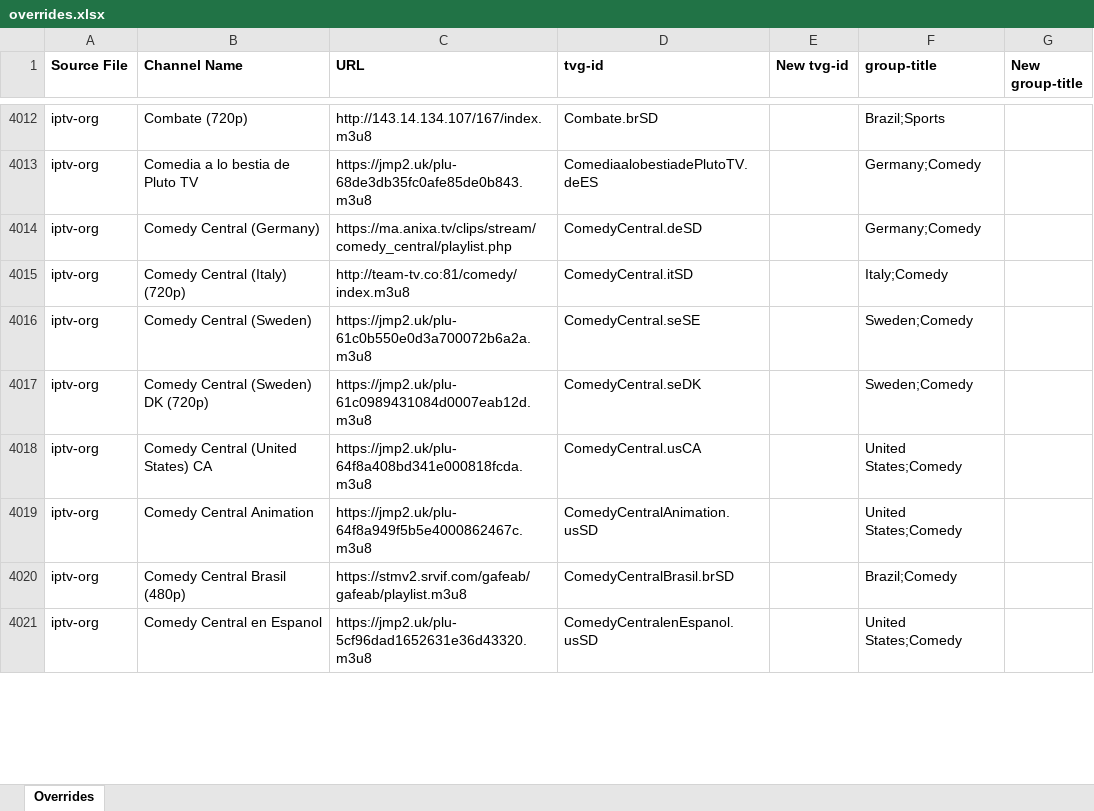
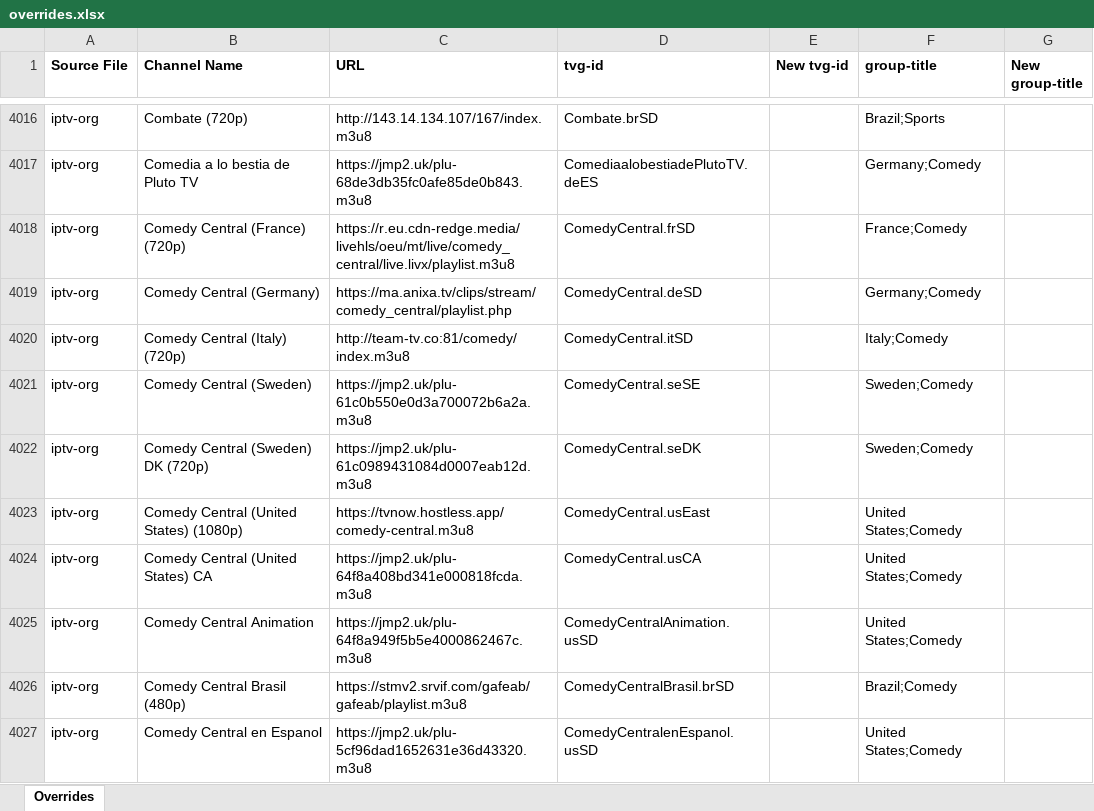
Before and after one commit to karya-media/tv, an Excel workbook: data/overrides.xlsx, sheet Overrides, drawn as a sheet; only a part is shown, gaps mark what is left out; values as stored, in another font and other column widths than the file's, no borders; the diff covers the shown part only; the diff names each change by its address in the sheet, - before the commit and + after, or states it on an @@ line.

```diff
--- a/data/overrides.xlsx (sheet Overrides)
+++ b/data/overrides.xlsx (sheet Overrides)
+row 4018: iptv-org | Comedy Central (France) (720p) | https://r.eu.cdn-redge.media/livehls/oeu/mt/live/comedy_central/live.livx/playlist.m3u8 | ComedyCentral.frSD |  | France;Comedy
+row 4023: iptv-org | Comedy Central (United States) (1080p) | https://tvnow.hostless.app/comedy-central.m3u8 | ComedyCentral.usEast |  | United States;Comedy
```
Also changed, not shown: 43 added rows, 10 removed rows and 54 edited cells elsewhere in this sheet, 6 other files.
